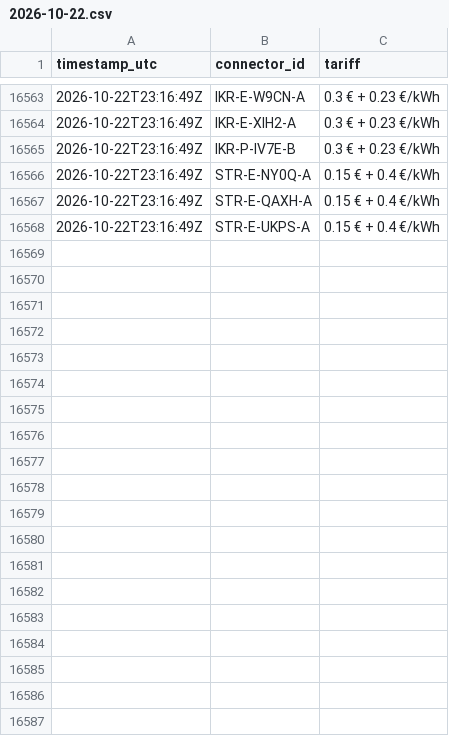
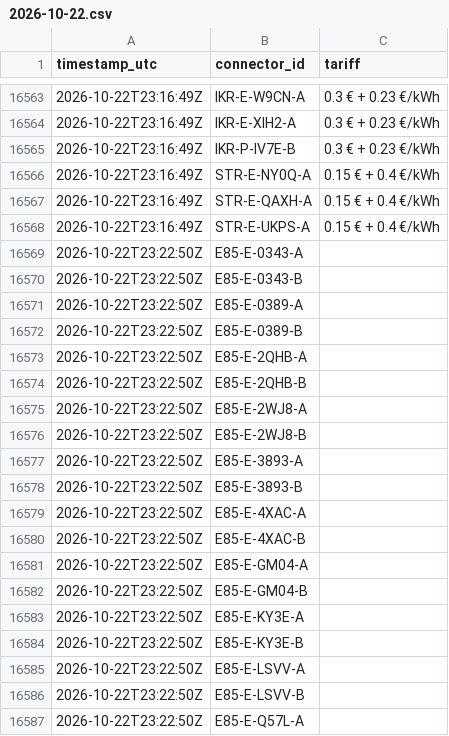
Before and after one commit to T2kas/evflow, a CSV file: data/prices/2026-10-22.csv, drawn as a sheet; only a part is shown, gaps mark what is left out; the diff covers the shown part only.

```diff
--- a/data/prices/2026-10-22.csv
+++ b/data/prices/2026-10-22.csv
@@ -16568 +16568,20 @@ timestamp_utc,connector_id,tariff
 2026-10-22T23:16:49Z,STR-E-UKPS-A,0.15 € + 0.4 €/kWh
+2026-10-22T23:22:50Z,E85-E-0343-A,
+2026-10-22T23:22:50Z,E85-E-0343-B,
+2026-10-22T23:22:50Z,E85-E-0389-A,
+2026-10-22T23:22:50Z,E85-E-0389-B,
+2026-10-22T23:22:50Z,E85-E-2QHB-A,
+2026-10-22T23:22:50Z,E85-E-2QHB-B,
+2026-10-22T23:22:50Z,E85-E-2WJ8-A,
+2026-10-22T23:22:50Z,E85-E-2WJ8-B,
+2026-10-22T23:22:50Z,E85-E-3893-A,
+2026-10-22T23:22:50Z,E85-E-3893-B,
+2026-10-22T23:22:50Z,E85-E-4XAC-A,
+2026-10-22T23:22:50Z,E85-E-4XAC-B,
+2026-10-22T23:22:50Z,E85-E-GM04-A,
+2026-10-22T23:22:50Z,E85-E-GM04-B,
+2026-10-22T23:22:50Z,E85-E-KY3E-A,
+2026-10-22T23:22:50Z,E85-E-KY3E-B,
+2026-10-22T23:22:50Z,E85-E-LSVV-A,
+2026-10-22T23:22:50Z,E85-E-LSVV-B,
+2026-10-22T23:22:50Z,E85-E-Q57L-A,
```
Also changed, not shown: 69 added rows elsewhere in this file, data/runs.csv, 3 other files.
